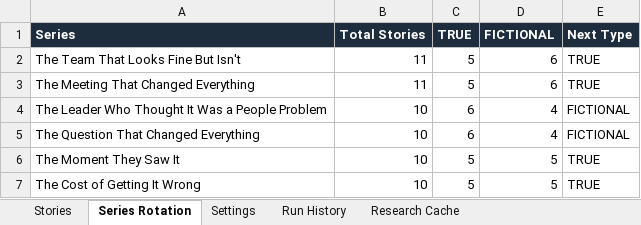
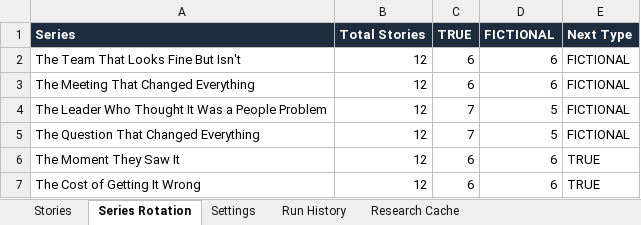
Before and after one commit to jonno-alt/social-images, an Excel workbook: data/carousel-factory/story-tracker.xlsx, sheet Series Rotation, drawn as a sheet; values as stored, in another font and other column widths than the file's, no borders; the diff names each change by its address in the sheet, - before the commit and + after, or states it on an @@ line.

```diff
--- a/data/carousel-factory/story-tracker.xlsx (sheet Series Rotation)
+++ b/data/carousel-factory/story-tracker.xlsx (sheet Series Rotation)
-B2:B3 (Total Stories): 11
+B2:B3 (Total Stories): 12
-C2:C3 (TRUE): 5
+C2:C3 (TRUE): 6
-E2:E3 (Next Type): TRUE
+E2:E3 (Next Type): FICTIONAL
-B4:B7 (Total Stories): 10
+B4:B7 (Total Stories): 12
-C4:C5 (TRUE): 6
+C4:C5 (TRUE): 7
-D4:D5 (FICTIONAL): 4
+D4:D5 (FICTIONAL): 5
-C6:C7 (TRUE): 5
+C6:C7 (TRUE): 6
-D6:D7 (FICTIONAL): 5
+D6:D7 (FICTIONAL): 6
```
Also changed, not shown: sheet Stories, sheet Research Cache, sheet Run History, sheet Settings.
